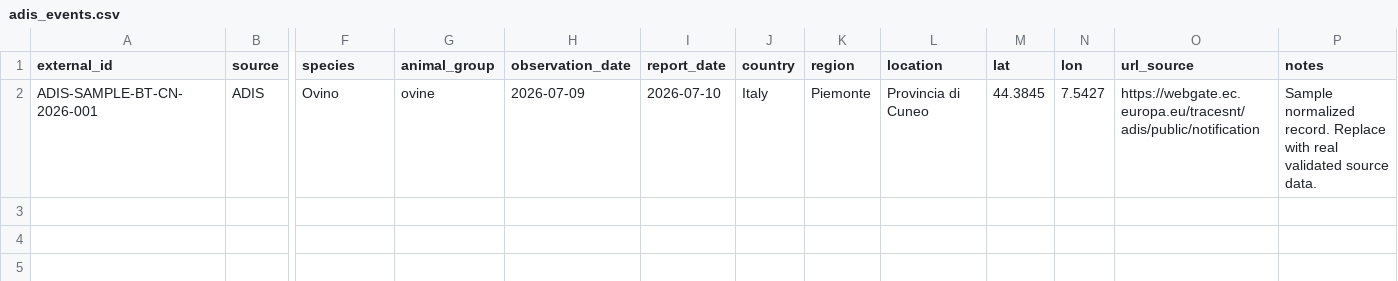
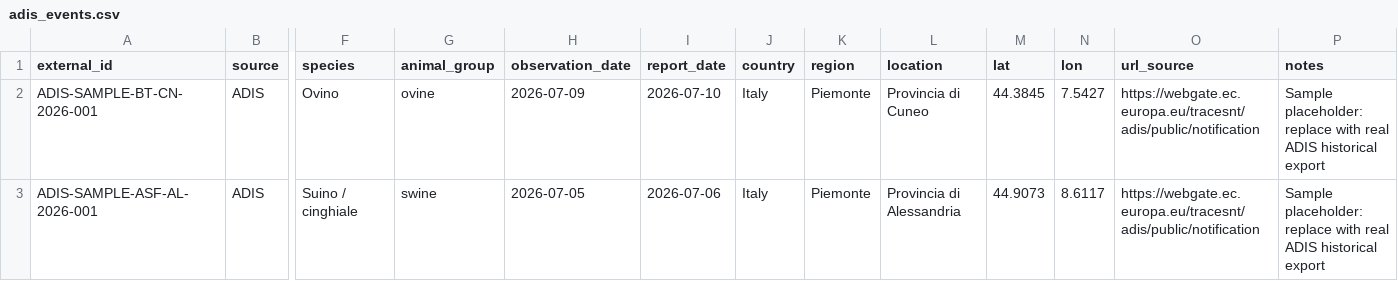
Before and after one commit to comunicazionenibbiotec-droid/vet-alert-backend-api, a CSV file: data/official_sources/adis_events.csv, drawn as a sheet; only a part is shown, gaps mark what is left out; rows hold the shown columns only; the diff names each change by its address in the sheet, - before the commit and + after, or states it on an @@ line.

```diff
--- a/data/official_sources/adis_events.csv
+++ b/data/official_sources/adis_events.csv
-P2 (notes): Sample normalized record. Replace with real validated source data.
+P2 (notes): Sample placeholder: replace with real ADIS historical export
+row 3: ADIS-SAMPLE-ASF-AL-2026-001 | ADIS | Suino / cinghiale | swine | 2026-07-05 | 2026-07-06 | Italy | Piemonte | Provincia di Alessandria | 44.9073 | 8.6117 | https://webgate.ec.europa.eu/tracesnt/adis/public/notification | Sample placeholder: replace with real ADIS historical export
```
Also changed, not shown: data/official_sources/wahis_events.csv.
